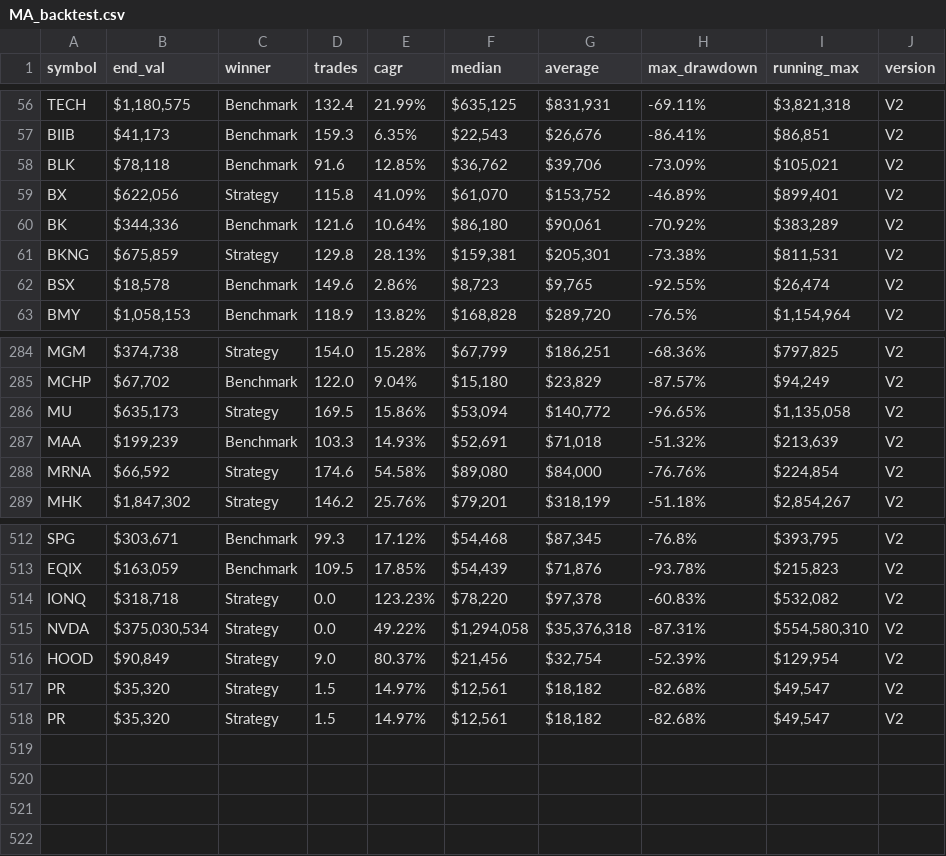
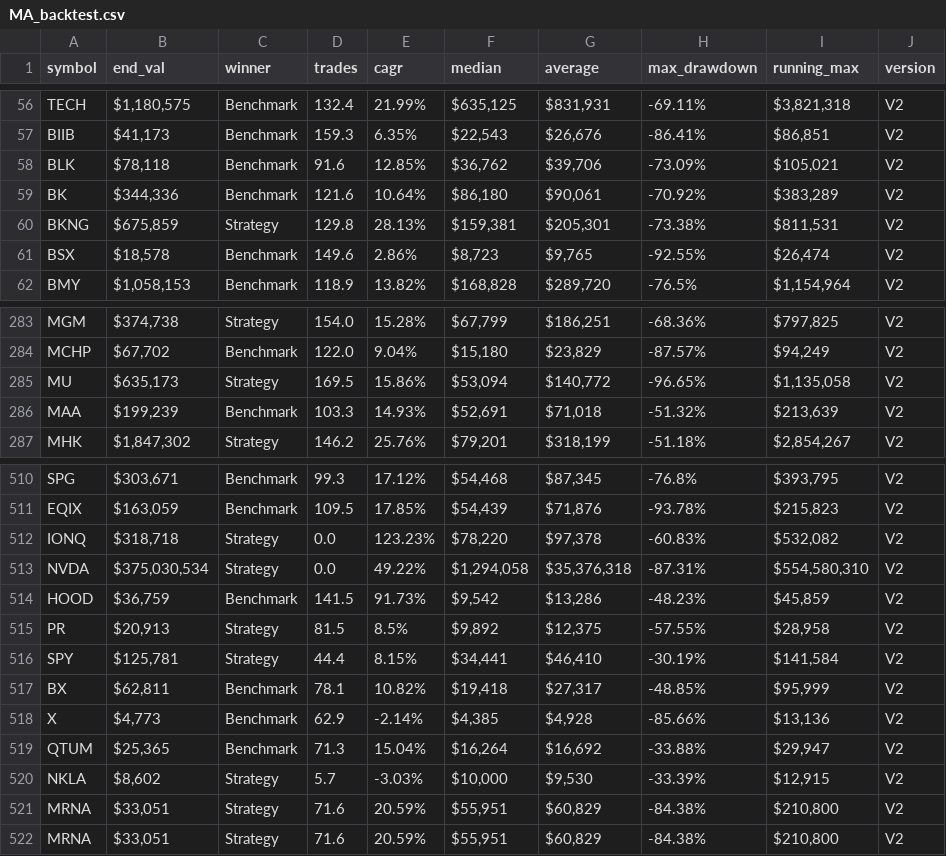
Before and after one commit to LuckyOne7777/Simple_MA-Algo_Backtester, a CSV file: CSV files/MA_backtest.csv, drawn as a sheet; only a part is shown, gaps mark what is left out.

```diff
--- a/CSV files/MA_backtest.csv
+++ b/CSV files/MA_backtest.csv
@@ -58,3 +58,2 @@ BIIB,"$41,173",Benchmark,159.3,6.35%,"$22,543","$26,676",-86.41%,"$86,851",V2
 BLK,"$78,118",Benchmark,91.6,12.85%,"$36,762","$39,706",-73.09%,"$105,021",V2
-BX,"$622,056",Strategy,115.8,41.09%,"$61,070","$153,752",-46.89%,"$899,401",V2
 BK,"$344,336",Benchmark,121.6,10.64%,"$86,180","$90,061",-70.92%,"$383,289",V2
@@ -287,3 +286,2 @@ MU,"$635,173",Strategy,169.5,15.86%,"$53,094","$140,772",-96.65%,"$1,135,058",V2
 MAA,"$199,239",Benchmark,103.3,14.93%,"$52,691","$71,018",-51.32%,"$213,639",V2
-MRNA,"$66,592",Strategy,174.6,54.58%,"$89,080","$84,000",-76.76%,"$224,854",V2
 MHK,"$1,847,302",Strategy,146.2,25.76%,"$79,201","$318,199",-51.18%,"$2,854,267",V2
@@ -515,4 +513,10 @@ IONQ,"$318,718",Strategy,0.0,123.23%,"$78,220","$97,378",-60.83%,"$532,082",V2
 NVDA,"$375,030,534",Strategy,0.0,49.22%,"$1,294,058","$35,376,318",-87.31%,"$554,580,310",V2
-HOOD,"$90,849",Strategy,9.0,80.37%,"$21,456","$32,754",-52.39%,"$129,954",V2
-PR,"$35,320",Strategy,1.5,14.97%,"$12,561","$18,182",-82.68%,"$49,547",V2
-PR,"$35,320",Strategy,1.5,14.97%,"$12,561","$18,182",-82.68%,"$49,547",V2
+HOOD,"$36,759",Benchmark,141.5,91.73%,"$9,542","$13,286",-48.23%,"$45,859",V2
+PR,"$20,913",Strategy,81.5,8.5%,"$9,892","$12,375",-57.55%,"$28,958",V2
+SPY,"$125,781",Strategy,44.4,8.15%,"$34,441","$46,410",-30.19%,"$141,584",V2
+BX,"$62,811",Benchmark,78.1,10.82%,"$19,418","$27,317",-48.85%,"$95,999",V2
+X,"$4,773",Benchmark,62.9,-2.14%,"$4,385","$4,928",-85.66%,"$13,136",V2
+QTUM,"$25,365",Benchmark,71.3,15.04%,"$16,264","$16,692",-33.88%,"$29,947",V2
+NKLA,"$8,602",Strategy,5.7,-3.03%,"$10,000","$9,530",-33.39%,"$12,915",V2
+MRNA,"$33,051",Strategy,71.6,20.59%,"$55,951","$60,829",-84.38%,"$210,800",V2
+MRNA,"$33,051",Strategy,71.6,20.59%,"$55,951","$60,829",-84.38%,"$210,800",V2
```
Also changed, not shown: 1 other file.
